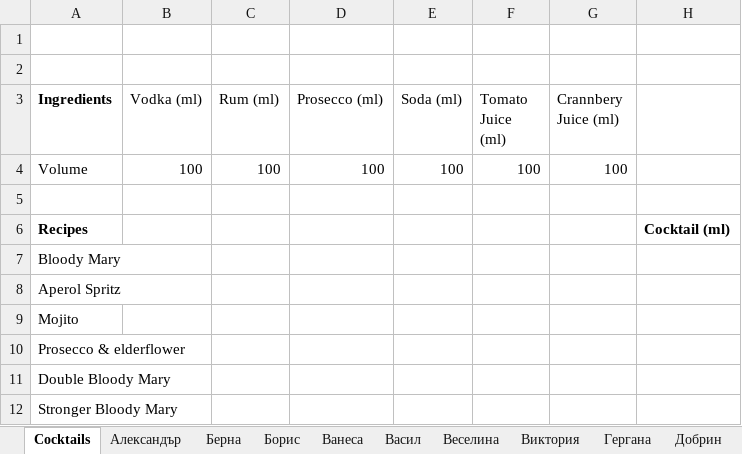
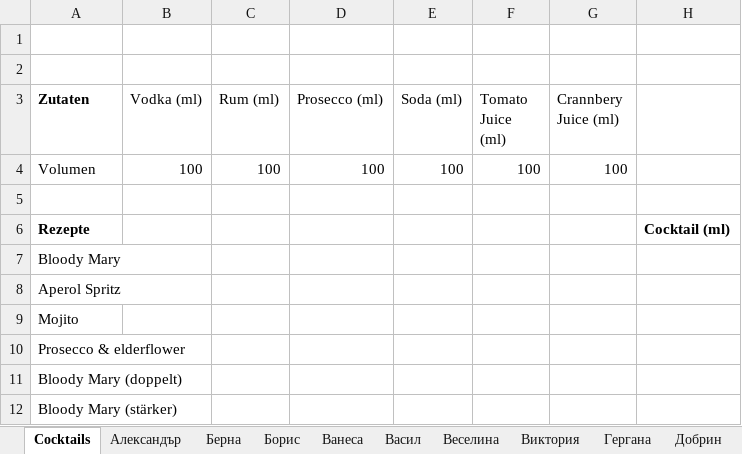
Before and after one commit to febse/data, an Excel workbook: opt/Recipes.xlsx, sheet Cocktails, drawn as a sheet; values as stored, in another font and other column widths than the file's, no borders; the diff names each change by its address in the sheet, - before the commit and + after, or states it on an @@ line.

Commit message:
Update

```diff
--- a/opt/Recipes.xlsx (sheet Cocktails)
+++ b/opt/Recipes.xlsx (sheet Cocktails)
-A3: Ingredients
+A3: Zutaten
-A4 (Zutaten): Volume
+A4 (Zutaten): Volumen
-A6 (Zutaten): Recipes
+A6 (Zutaten): Rezepte
-A11 (Zutaten): Double Bloody Mary
+A11 (Zutaten): Bloody Mary (doppelt)
-A12 (Zutaten): Stronger Bloody Mary
+A12 (Zutaten): Bloody Mary (stärker)
```
